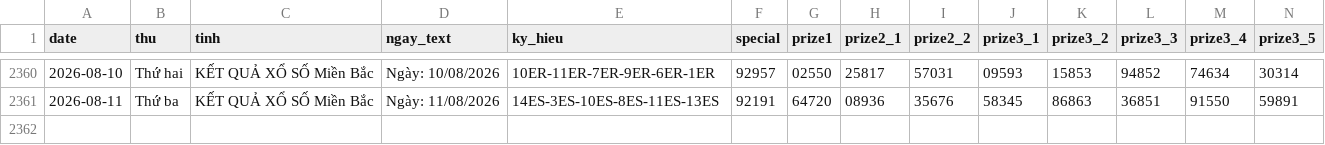
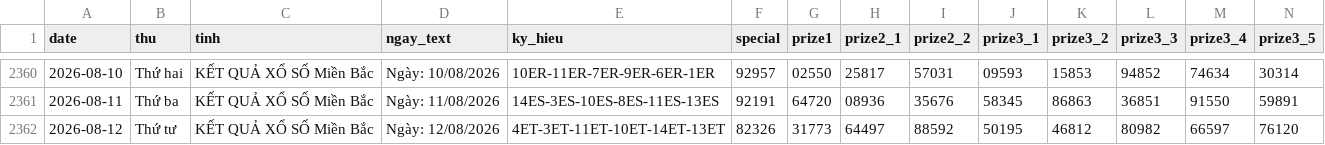
Before and after one commit to tuanseo5t-alt/xsmb-analysis, a CSV file: data/xsmb.csv, drawn as a sheet; only a part is shown, gaps mark what is left out; rows hold the shown columns only; the diff names each change by its address in the sheet, - before the commit and + after, or states it on an @@ line.

```diff
--- a/data/xsmb.csv
+++ b/data/xsmb.csv
+row 2362: 2026-08-12 | Thứ tư | KẾT QUẢ XỔ SỐ Miền Bắc | Ngày: 12/08/2026 | 4ET-3ET-11ET-10ET-14ET-13ET | 82326 | 31773 | 64497 | 88592 | 50195 | 46812 | 80982 | 66597 | 76120
```
Also changed, not shown: data/xsmb-2-digits.csv, data/xsmb-sparse.csv, 14 other files.
